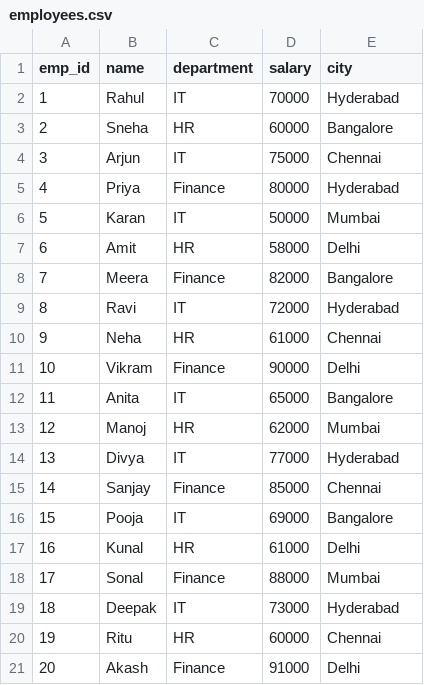
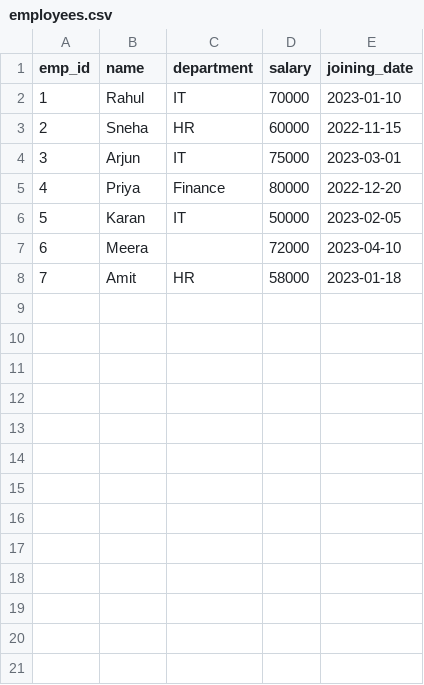
Before and after one commit to JiJi-Moon/hexaware_data_engineering_training_ranjitha_tm, a CSV file: 22 April 2026/employees.csv, drawn as a sheet; removed rows and columns are numbered as before the commit, all else as after; the diff names each change by its address in the sheet, - before the commit and + after, or states it on an @@ line.

```diff
--- a/22 April 2026/employees.csv
+++ b/22 April 2026/employees.csv
-E1: city
+E1: joining_date
-E2 (joining_date): Hyderabad
+E2 (joining_date): 2023-01-10
-E3 (joining_date): Bangalore
+E3 (joining_date): 2022-11-15
-E4 (joining_date): Chennai
+E4 (joining_date): 2023-03-01
-E5 (joining_date): Hyderabad
+E5 (joining_date): 2022-12-20
-E6 (joining_date): Mumbai
+E6 (joining_date): 2023-02-05
+row 7: 6 | Meera |  | 72000 | 2023-04-10
@@ column A (emp_id) renumbered in row 8 @@
-E8 (joining_date): Delhi
+E8 (joining_date): 2023-01-18
-row 8: 7 | Meera | Finance | 82000 | Bangalore
-row 9: 8 | Ravi | IT | 72000 | Hyderabad
-row 10: 9 | Neha | HR | 61000 | Chennai
-row 11: 10 | Vikram | Finance | 90000 | Delhi
-row 12: 11 | Anita | IT | 65000 | Bangalore
-row 13: 12 | Manoj | HR | 62000 | Mumbai
-row 14: 13 | Divya | IT | 77000 | Hyderabad
-row 15: 14 | Sanjay | Finance | 85000 | Chennai
-row 16: 15 | Pooja | IT | 69000 | Bangalore
-row 17: 16 | Kunal | HR | 61000 | Delhi
-row 18: 17 | Sonal | Finance | 88000 | Mumbai
-row 19: 18 | Deepak | IT | 73000 | Hyderabad
-row 20: 19 | Ritu | HR | 60000 | Chennai
-row 21: 20 | Akash | Finance | 91000 | Delhi
```
Also changed, not shown: 3 other files.
